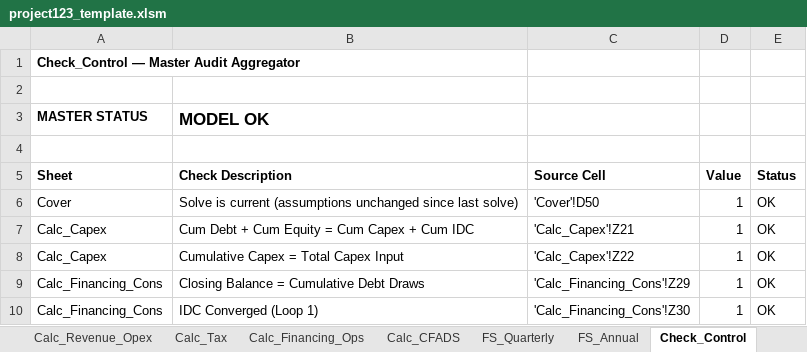
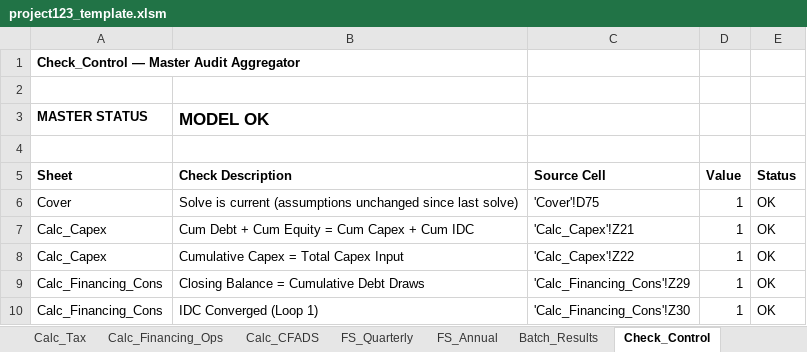
Before and after one commit to mirzilan/Work, an Excel workbook: projects/Project-123/template/project123_template.xlsm, sheet Check_Control, drawn as a sheet; only a part is shown; values as stored, in another font and other column widths than the file's, no borders; the diff names each change by its address in the sheet, - before the commit and + after, or states it on an @@ line.

```diff
--- a/projects/Project-123/template/project123_template.xlsm (sheet Check_Control)
+++ b/projects/Project-123/template/project123_template.xlsm (sheet Check_Control)
+sheet tab: Batch_Results
-C6 (Source Cell): 'Cover'!D50
+C6 (Source Cell): 'Cover'!D75
```
Also changed, not shown: sheet FS_Quarterly, sheet Calc_Financing_Cons, sheet Calc_Financing_Ops, sheet Calc_CFADS, sheet Calc_Capex, sheet Calc_Tax, 2 more sheets, formulas that keep their value, charts or pictures, projects/Project-123/output/project123_stage1c.xlsm.
